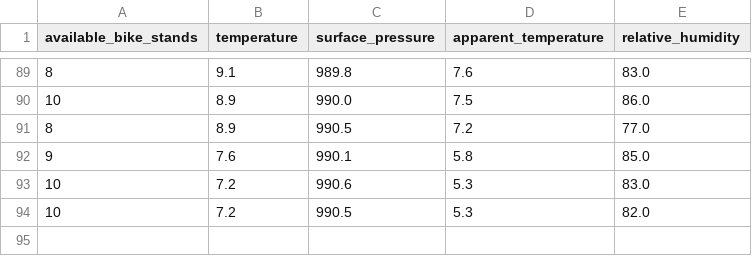
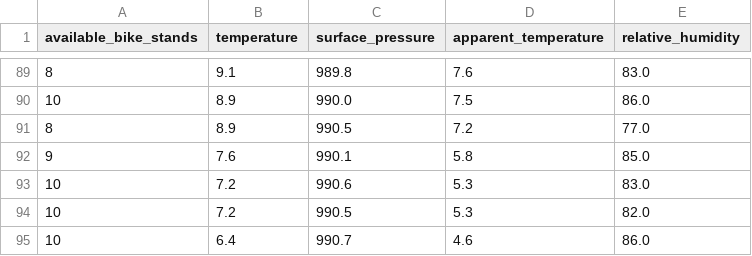
Before and after one commit to perkzen/mbajk-ml-web-service, a CSV file: data/processed/mbajk_station_10.csv, drawn as a sheet; only a part is shown, gaps mark what is left out.

```diff
--- a/data/processed/mbajk_station_10.csv
+++ b/data/processed/mbajk_station_10.csv
@@ -94 +94,2 @@ available_bike_stands,temperature,surface_pressure,apparent_temperature,relative
 10,7.2,990.5,5.3,82.0
+10,6.4,990.7,4.6,86.0
```
Also changed, not shown: data/processed/mbajk_station_1.csv, data/processed/mbajk_station_11.csv, 25 other files.
